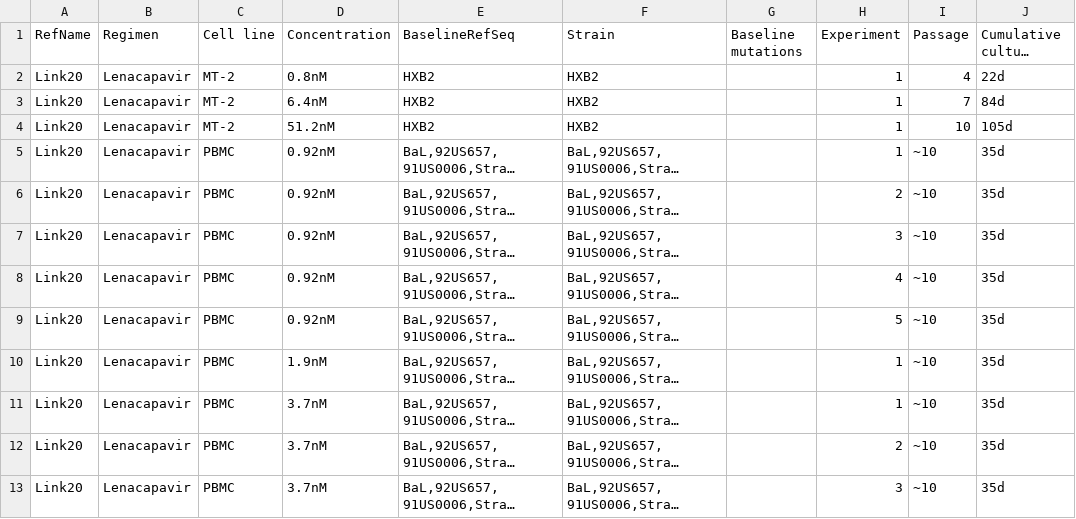
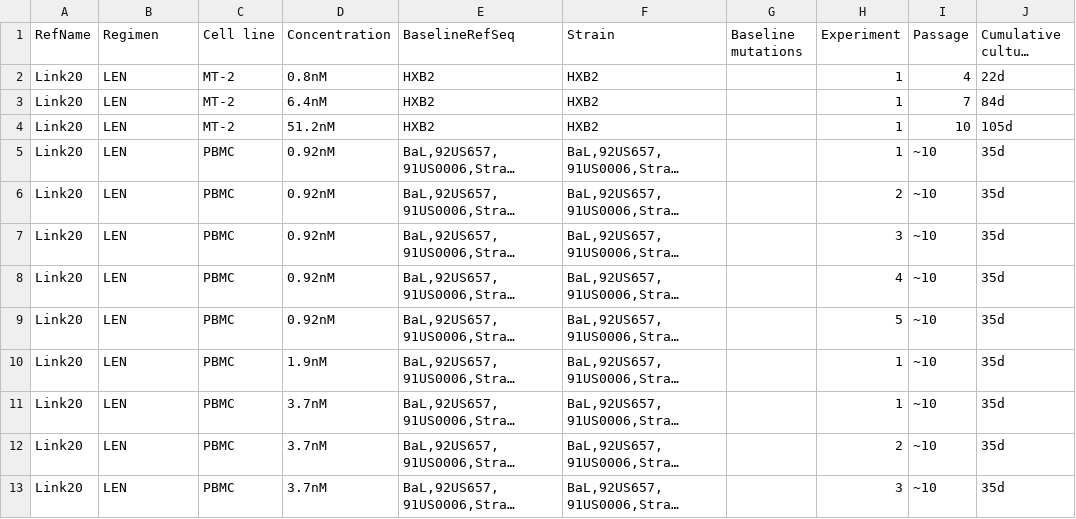
Before and after one commit to hivdb/hivdb3-payload, a CSV file: worksheets/invitro_selection/link20-ivsel.csv, drawn as a sheet; only a part is shown; long unchanged cells end in …; the diff names each change by its address in the sheet, - before the commit and + after, or states it on an @@ line.

Commit message:
Update tables

```diff
--- a/worksheets/invitro_selection/link20-ivsel.csv
+++ b/worksheets/invitro_selection/link20-ivsel.csv
-B2:B13 (Regimen): Lenacapavir
+B2:B13 (Regimen): LEN
```
Also changed, not shown: worksheets/invitro_selection/margot06-ivsel.csv, worksheets/invitro_selection/oliveira18-ivsel.csv, 51 other files.
